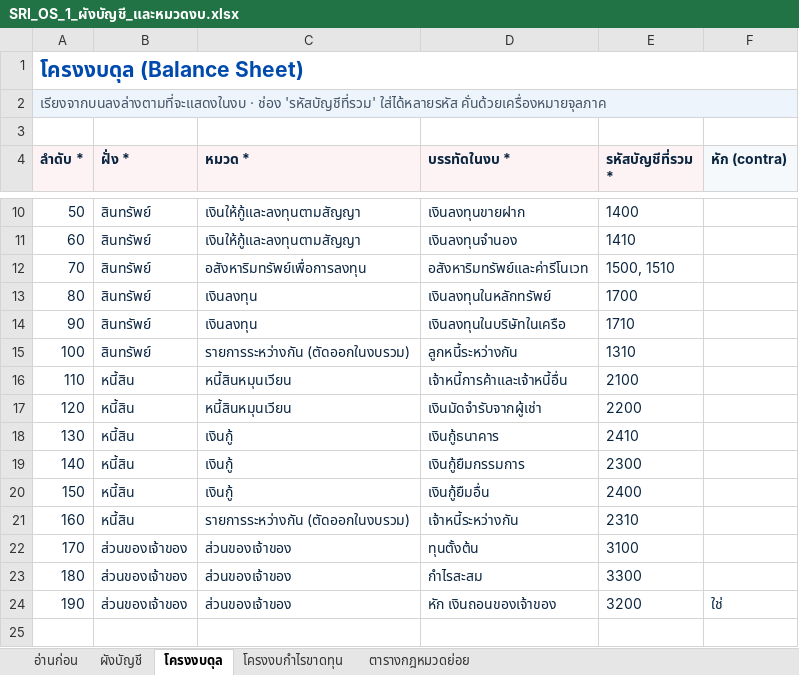
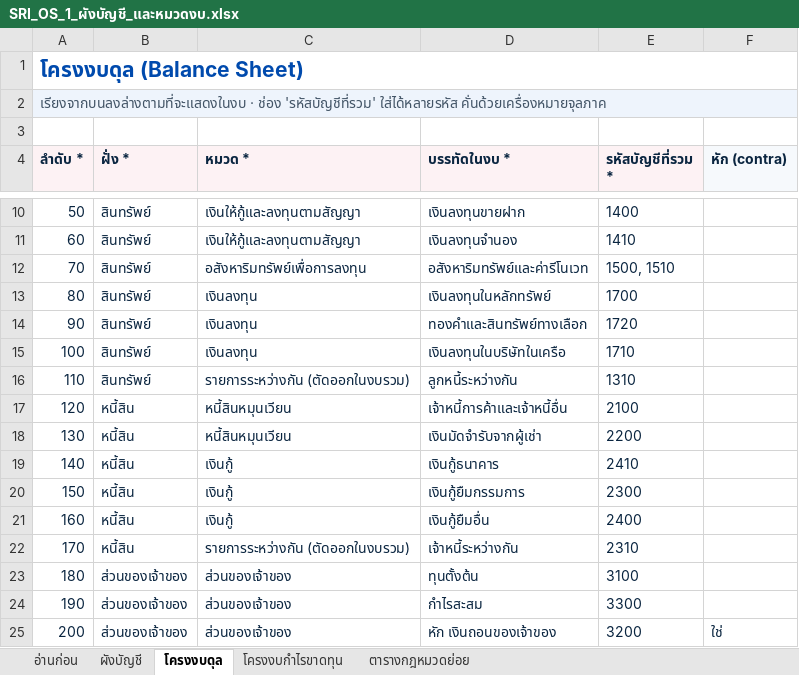
Before and after one commit to babybossss/sricorp, an Excel workbook: templates/SRI_OS_1_ผังบัญชี_และหมวดงบ.xlsx, sheet โครงงบดุล, drawn as a sheet; only a part is shown, gaps mark what is left out; values as stored, in another font and other column widths than the file's, no borders; the diff names each change by its address in the sheet, - before the commit and + after, or states it on an @@ line.

```diff
--- a/templates/SRI_OS_1_ผังบัญชี_และหมวดงบ.xlsx (sheet โครงงบดุล)
+++ b/templates/SRI_OS_1_ผังบัญชี_และหมวดงบ.xlsx (sheet โครงงบดุล)
-D14 (บรรทัดในงบ *): เงินลงทุนในบริษัทในเครือ
+D14 (บรรทัดในงบ *): ทองคำและสินทรัพย์ทางเลือก
-E14 (รหัสบัญชีที่รวม *): 1710
+E14 (รหัสบัญชีที่รวม *): 1720
-C15 (หมวด *): รายการระหว่างกัน (ตัดออกในงบรวม)
+C15 (หมวด *): เงินลงทุน
-D15 (บรรทัดในงบ *): ลูกหนี้ระหว่างกัน
+D15 (บรรทัดในงบ *): เงินลงทุนในบริษัทในเครือ
-E15 (รหัสบัญชีที่รวม *): 1310
+E15 (รหัสบัญชีที่รวม *): 1710
-B16 (ฝั่ง *): หนี้สิน
+B16 (ฝั่ง *): สินทรัพย์
-C16 (หมวด *): หนี้สินหมุนเวียน
+C16 (หมวด *): รายการระหว่างกัน (ตัดออกในงบรวม)
-D16 (บรรทัดในงบ *): เจ้าหนี้การค้าและเจ้าหนี้อื่น
+D16 (บรรทัดในงบ *): ลูกหนี้ระหว่างกัน
-E16 (รหัสบัญชีที่รวม *): 2100
+E16 (รหัสบัญชีที่รวม *): 1310
-D17 (บรรทัดในงบ *): เงินมัดจำรับจากผู้เช่า
+D17 (บรรทัดในงบ *): เจ้าหนี้การค้าและเจ้าหนี้อื่น
-E17 (รหัสบัญชีที่รวม *): 2200
+E17 (รหัสบัญชีที่รวม *): 2100
-C18 (หมวด *): เงินกู้
+C18 (หมวด *): หนี้สินหมุนเวียน
-D18 (บรรทัดในงบ *): เงินกู้ธนาคาร
+D18 (บรรทัดในงบ *): เงินมัดจำรับจากผู้เช่า
-E18 (รหัสบัญชีที่รวม *): 2410
+E18 (รหัสบัญชีที่รวม *): 2200
-D19 (บรรทัดในงบ *): เงินกู้ยืมกรรมการ
+D19 (บรรทัดในงบ *): เงินกู้ธนาคาร
-E19 (รหัสบัญชีที่รวม *): 2300
+E19 (รหัสบัญชีที่รวม *): 2410
-D20 (บรรทัดในงบ *): เงินกู้ยืมอื่น
+D20 (บรรทัดในงบ *): เงินกู้ยืมกรรมการ
-E20 (รหัสบัญชีที่รวม *): 2400
+E20 (รหัสบัญชีที่รวม *): 2300
-C21 (หมวด *): รายการระหว่างกัน (ตัดออกในงบรวม)
+C21 (หมวด *): เงินกู้
-D21 (บรรทัดในงบ *): เจ้าหนี้ระหว่างกัน
+D21 (บรรทัดในงบ *): เงินกู้ยืมอื่น
-E21 (รหัสบัญชีที่รวม *): 2310
+E21 (รหัสบัญชีที่รวม *): 2400
-B22 (ฝั่ง *): ส่วนของเจ้าของ
+B22 (ฝั่ง *): หนี้สิน
-C22 (หมวด *): ส่วนของเจ้าของ
+C22 (หมวด *): รายการระหว่างกัน (ตัดออกในงบรวม)
-D22 (บรรทัดในงบ *): ทุนตั้งต้น
+D22 (บรรทัดในงบ *): เจ้าหนี้ระหว่างกัน
-E22 (รหัสบัญชีที่รวม *): 3100
+E22 (รหัสบัญชีที่รวม *): 2310
-D23 (บรรทัดในงบ *): กำไรสะสม
+D23 (บรรทัดในงบ *): ทุนตั้งต้น
-E23 (รหัสบัญชีที่รวม *): 3300
+E23 (รหัสบัญชีที่รวม *): 3100
-D24 (บรรทัดในงบ *): หัก เงินถอนของเจ้าของ
+D24 (บรรทัดในงบ *): กำไรสะสม
-E24 (รหัสบัญชีที่รวม *): 3200
+E24 (รหัสบัญชีที่รวม *): 3300
-F24 (หัก (contra)): ใช่
+F24 (หัก (contra)): (empty)
+row 25: 200 | ส่วนของเจ้าของ | ส่วนของเจ้าของ | หัก เงินถอนของเจ้าของ | 3200 | ใช่
```
Also changed, not shown: sheet ตารางกฎหมวดย่อย, sheet ผังบัญชี, templates/SRI_OS_2_ยอดตั้งต้นงบดุล.xlsx, templates/SRI_OS_ข้อมูลตั้งต้น.xlsx, 14 other files.
